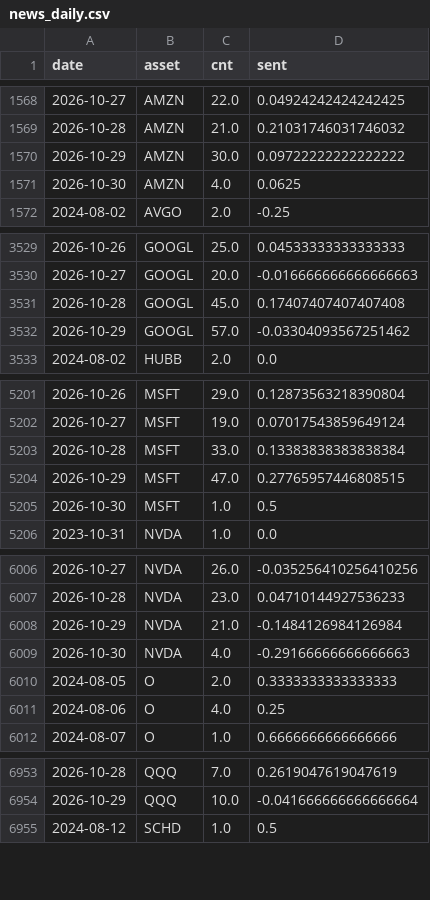
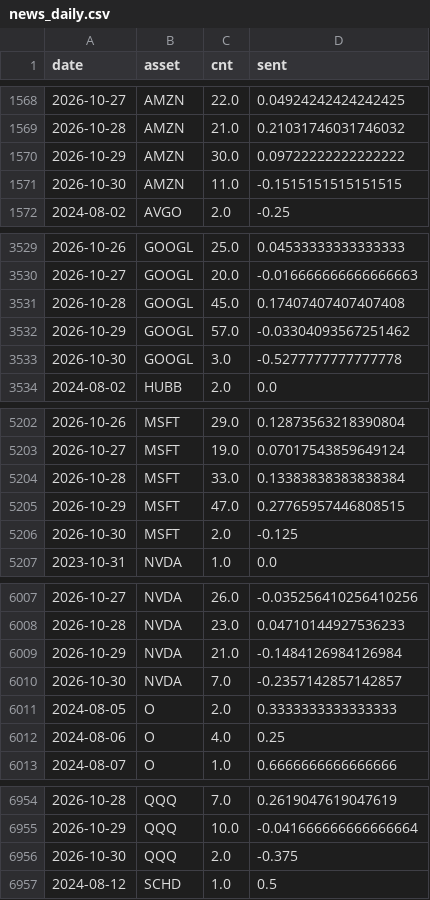
Before and after one commit to Frankestain12/graphfinance, a CSV file: data_store/news_daily.csv, drawn as a sheet; only a part is shown, gaps mark what is left out; the diff covers the shown part only.

```diff
--- a/data_store/news_daily.csv
+++ b/data_store/news_daily.csv
@@ -1570,3 +1570,3 @@ date,asset,cnt,sent
 2026-10-29,AMZN,30.0,0.09722222222222222
-2026-10-30,AMZN,4.0,0.0625
+2026-10-30,AMZN,11.0,-0.1515151515151515
 2024-08-02,AVGO,2.0,-0.25
@@ -3532,2 +3532,3 @@ date,asset,cnt,sent
 2026-10-29,GOOGL,57.0,-0.03304093567251462
+2026-10-30,GOOGL,3.0,-0.5277777777777778
 2024-08-02,HUBB,2.0,0.0
@@ -5204,3 +5205,3 @@ date,asset,cnt,sent
 2026-10-29,MSFT,47.0,0.27765957446808515
-2026-10-30,MSFT,1.0,0.5
+2026-10-30,MSFT,2.0,-0.125
 2023-10-31,NVDA,1.0,0.0
@@ -6008,3 +6009,3 @@ date,asset,cnt,sent
 2026-10-29,NVDA,21.0,-0.1484126984126984
-2026-10-30,NVDA,4.0,-0.29166666666666663
+2026-10-30,NVDA,7.0,-0.2357142857142857
 2024-08-05,O,2.0,0.3333333333333333
@@ -6954,2 +6955,3 @@ date,asset,cnt,sent
 2026-10-29,QQQ,10.0,-0.041666666666666664
+2026-10-30,QQQ,2.0,-0.375
 2024-08-12,SCHD,1.0,0.5
```
Also changed, not shown: 4 edited cells elsewhere in this file, data_store/ledger.csv, data_store/rolling_hit.csv, 9 other files.
